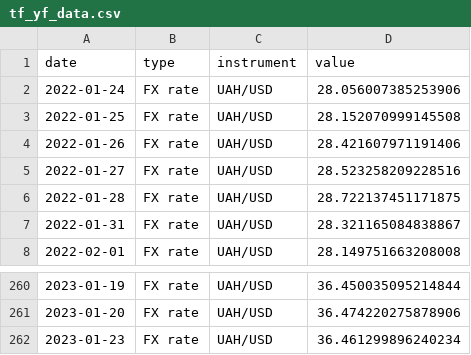
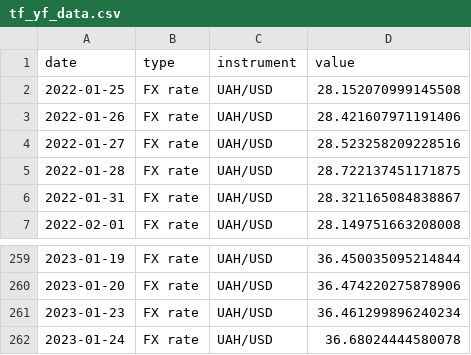
Before and after one commit to artkochnev/ukraine_dashboard, a CSV file: assets/tf_yf_data.csv, drawn as a sheet; only a part is shown, gaps mark what is left out; removed rows and columns are numbered as before the commit, all else as after; the diff names each change by its address in the sheet, - before the commit and + after, or states it on an @@ line.

```diff
--- a/assets/tf_yf_data.csv
+++ b/assets/tf_yf_data.csv
-row 2: 2022-01-24 | FX rate | UAH/USD | 28.056007385253906
+row 262: 2023-01-24 | FX rate | UAH/USD | 36.68024444580078
```
Also changed, not shown: assets/src_financial_soundness.csv, assets/src_hum_data.csv, 36 other files.
